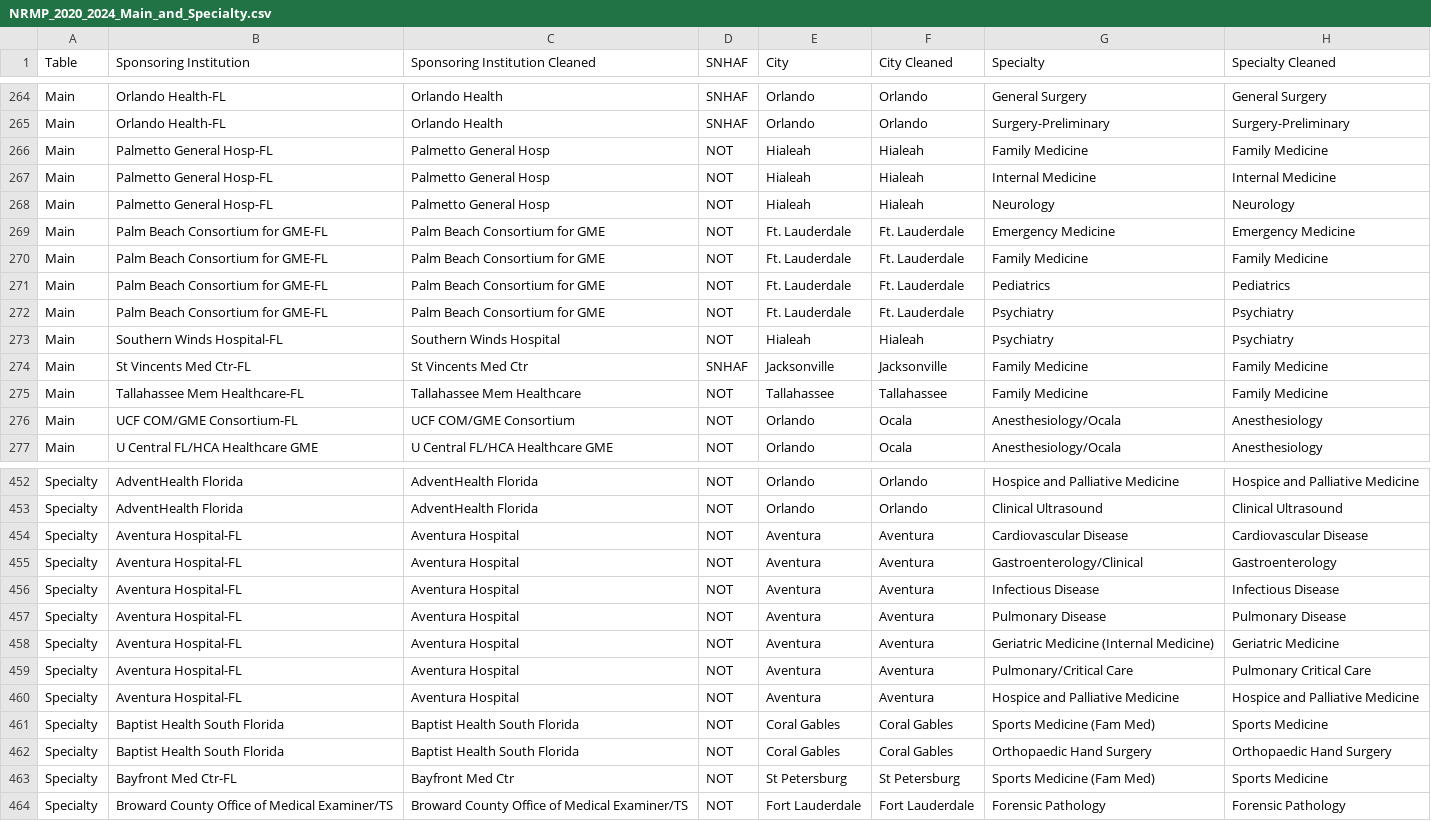
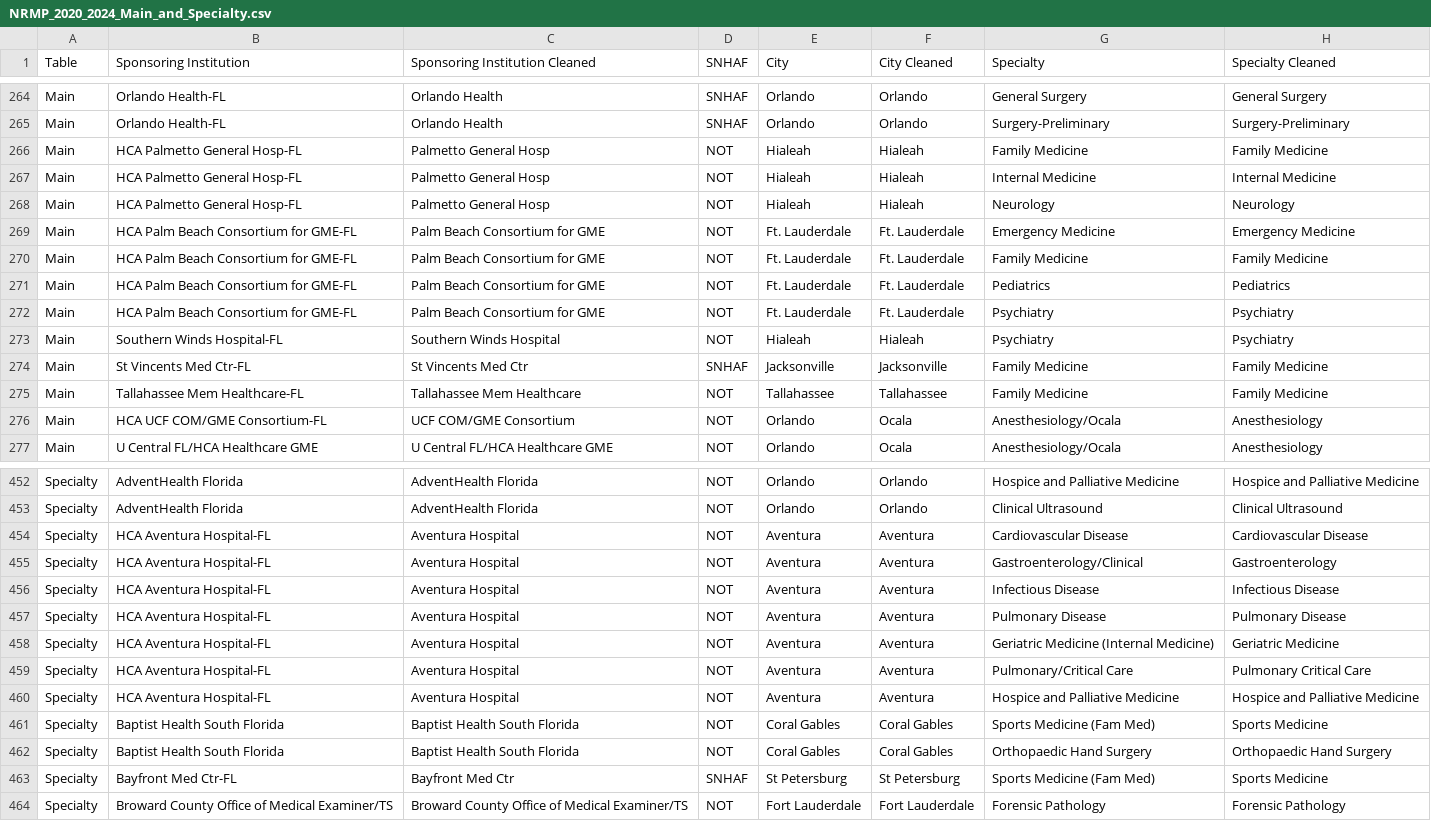
Before and after one commit to flchildrenshospitals/NRMP, a CSV file: NRMP_2020_2024_Main_and_Specialty.csv, drawn as a sheet; only a part is shown, gaps mark what is left out; the diff covers the shown part only; the diff names each change by its address in the sheet, - before the commit and + after, or states it on an @@ line.

Commit message:
Add files via upload

```diff
--- a/NRMP_2020_2024_Main_and_Specialty.csv
+++ b/NRMP_2020_2024_Main_and_Specialty.csv
-B266:B268 (Sponsoring Institution): Palmetto General Hosp-FL
+B266:B268 (Sponsoring Institution): HCA Palmetto General Hosp-FL
-B269:B272 (Sponsoring Institution): Palm Beach Consortium for GME-FL
+B269:B272 (Sponsoring Institution): HCA Palm Beach Consortium for GME-FL
-B276 (Sponsoring Institution): UCF COM/GME Consortium-FL
+B276 (Sponsoring Institution): HCA UCF COM/GME Consortium-FL
-B454:B460 (Sponsoring Institution): Aventura Hospital-FL
+B454:B460 (Sponsoring Institution): HCA Aventura Hospital-FL
-D463 (SNHAF): NOT
+D463 (SNHAF): SNHAF
```
Also changed, not shown: 22 edited cells elsewhere in this file.
